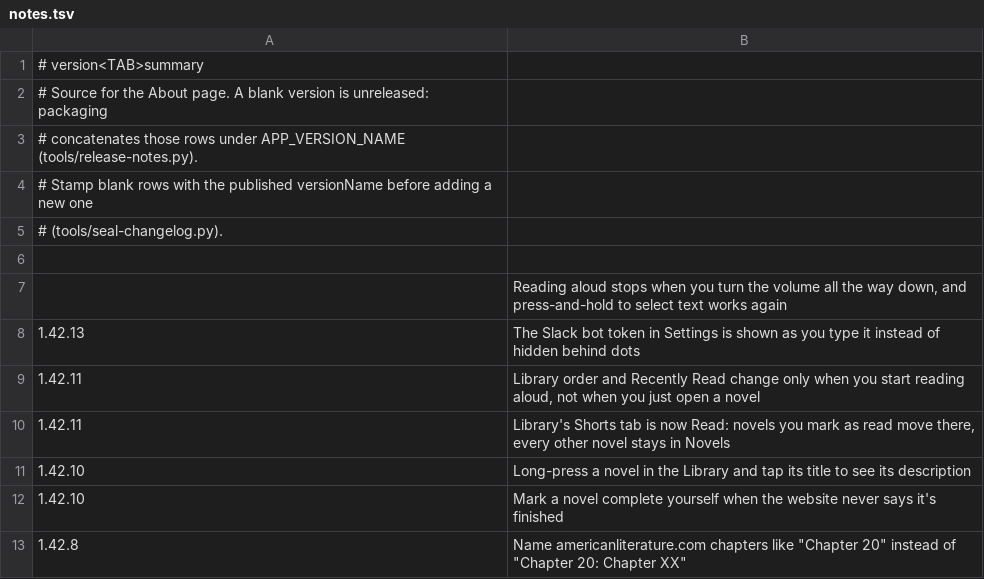
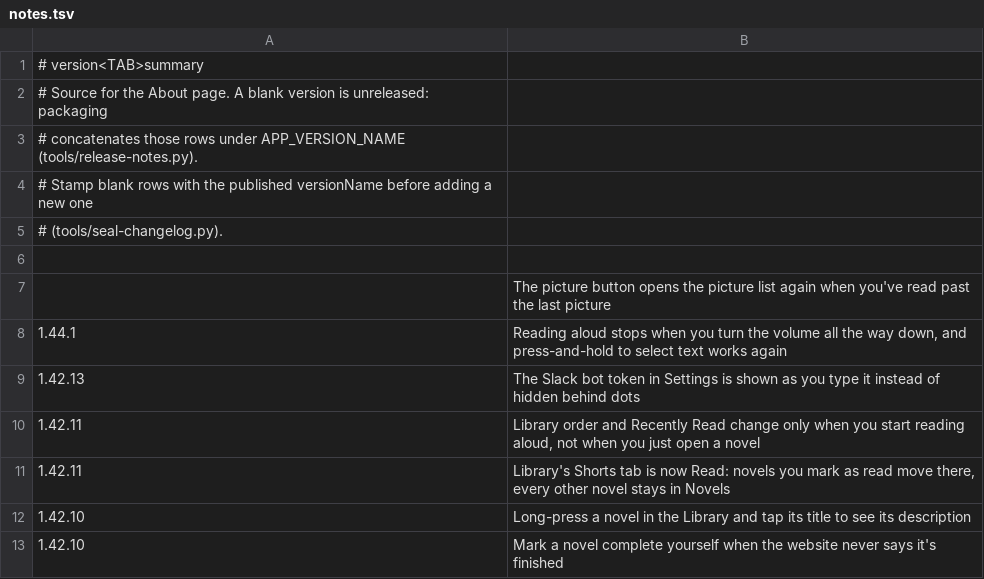
Before and after one commit to vtlinh/novels, a TSV file: android/changelog/notes.tsv, drawn as a sheet; only a part is shown; the shorter side is filled out with more unchanged rows.

```diff
--- a/android/changelog/notes.tsv
+++ b/android/changelog/notes.tsv
@@ -6,3 +6,4 @@
 
-	Reading aloud stops when you turn the volume all the way down, and press-and-hold to select text works again
+	The picture button opens the picture list again when you've read past the last picture
+1.44.1	Reading aloud stops when you turn the volume all the way down, and press-and-hold to select text works again
 1.42.13	The Slack bot token in Settings is shown as you type it instead of hidden behind dots
```
Also changed, not shown: 4 other files.
